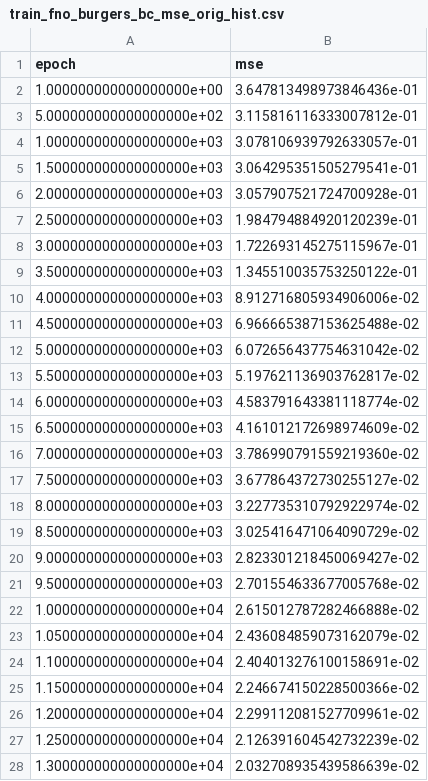
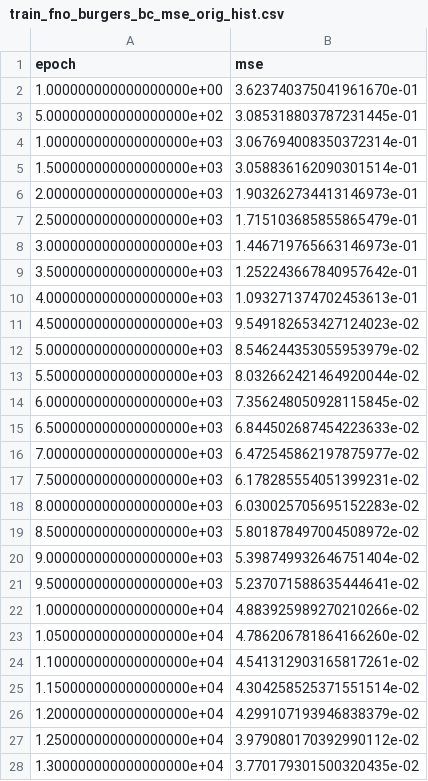
Before and after one commit to zhexianli-usc/Optimal-control, a CSV file: burgers_bc_data/train_fno_burgers_bc_output/train_fno_burgers_bc_mse_orig_hist.csv, drawn as a sheet; only a part is shown; the diff covers the shown part only.

Commit message:
update data

```diff
--- a/burgers_bc_data/train_fno_burgers_bc_output/train_fno_burgers_bc_mse_orig_hist.csv
+++ b/burgers_bc_data/train_fno_burgers_bc_output/train_fno_burgers_bc_mse_orig_hist.csv
@@ -1,28 +1,28 @@
 epoch,mse
-1.000000000000000000e+00,3.647813498973846436e-01
-5.000000000000000000e+02,3.115816116333007812e-01
-1.000000000000000000e+03,3.078106939792633057e-01
-1.500000000000000000e+03,3.064295351505279541e-01
-2.000000000000000000e+03,3.057907521724700928e-01
-2.500000000000000000e+03,1.984794884920120239e-01
-3.000000000000000000e+03,1.722693145275115967e-01
-3.500000000000000000e+03,1.345510035753250122e-01
-4.000000000000000000e+03,8.912716805934906006e-02
-4.500000000000000000e+03,6.966665387153625488e-02
-5.000000000000000000e+03,6.072656437754631042e-02
-5.500000000000000000e+03,5.197621136903762817e-02
-6.000000000000000000e+03,4.583791643381118774e-02
-6.500000000000000000e+03,4.161012172698974609e-02
-7.000000000000000000e+03,3.786990791559219360e-02
-7.500000000000000000e+03,3.677864372730255127e-02
-8.000000000000000000e+03,3.227735310792922974e-02
-8.500000000000000000e+03,3.025416471064090729e-02
-9.000000000000000000e+03,2.823301218450069427e-02
-9.500000000000000000e+03,2.701554633677005768e-02
-1.000000000000000000e+04,2.615012787282466888e-02
-1.050000000000000000e+04,2.436084859073162079e-02
-1.100000000000000000e+04,2.404013276100158691e-02
-1.150000000000000000e+04,2.246674150228500366e-02
-1.200000000000000000e+04,2.299112081527709961e-02
-1.250000000000000000e+04,2.126391604542732239e-02
-1.300000000000000000e+04,2.032708935439586639e-02
+1.000000000000000000e+00,3.623740375041961670e-01
+5.000000000000000000e+02,3.085318803787231445e-01
+1.000000000000000000e+03,3.067694008350372314e-01
+1.500000000000000000e+03,3.058836162090301514e-01
+2.000000000000000000e+03,1.903262734413146973e-01
+2.500000000000000000e+03,1.715103685855865479e-01
+3.000000000000000000e+03,1.446719765663146973e-01
+3.500000000000000000e+03,1.252243667840957642e-01
+4.000000000000000000e+03,1.093271374702453613e-01
+4.500000000000000000e+03,9.549182653427124023e-02
+5.000000000000000000e+03,8.546244353055953979e-02
+5.500000000000000000e+03,8.032662421464920044e-02
+6.000000000000000000e+03,7.356248050928115845e-02
+6.500000000000000000e+03,6.844502687454223633e-02
+7.000000000000000000e+03,6.472545862197875977e-02
+7.500000000000000000e+03,6.178285554051399231e-02
+8.000000000000000000e+03,6.030025705695152283e-02
+8.500000000000000000e+03,5.801878497004508972e-02
+9.000000000000000000e+03,5.398749932646751404e-02
+9.500000000000000000e+03,5.237071588635444641e-02
+1.000000000000000000e+04,4.883925989270210266e-02
+1.050000000000000000e+04,4.786206781864166260e-02
+1.100000000000000000e+04,4.541312903165817261e-02
+1.150000000000000000e+04,4.304258525371551514e-02
+1.200000000000000000e+04,4.299107193946838379e-02
+1.250000000000000000e+04,3.979080170392990112e-02
+1.300000000000000000e+04,3.770179301500320435e-02
```
Also changed, not shown: 20 added rows and 74 edited cells elsewhere in this file, burgers_bc_data/train_fno_burgers_bc_real_freq_output/train_fno_burgers_bc_real_freq_mse_orig_hist.csv, burgers_bc_data/train_fno_burgers_optimal_control/train_fno_burgers_bc_mse_orig_hist.csv, 19 other files.
